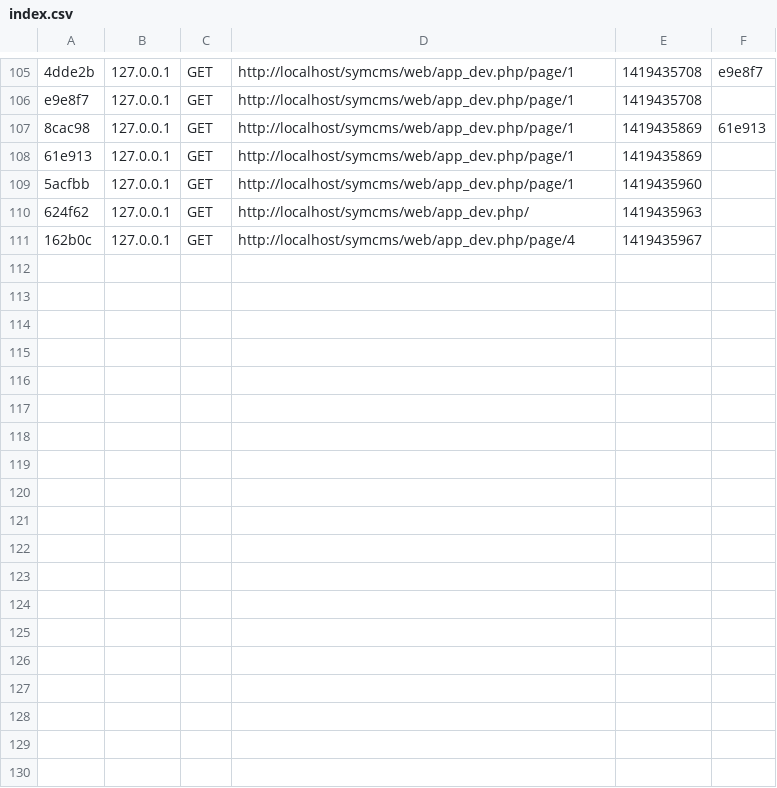
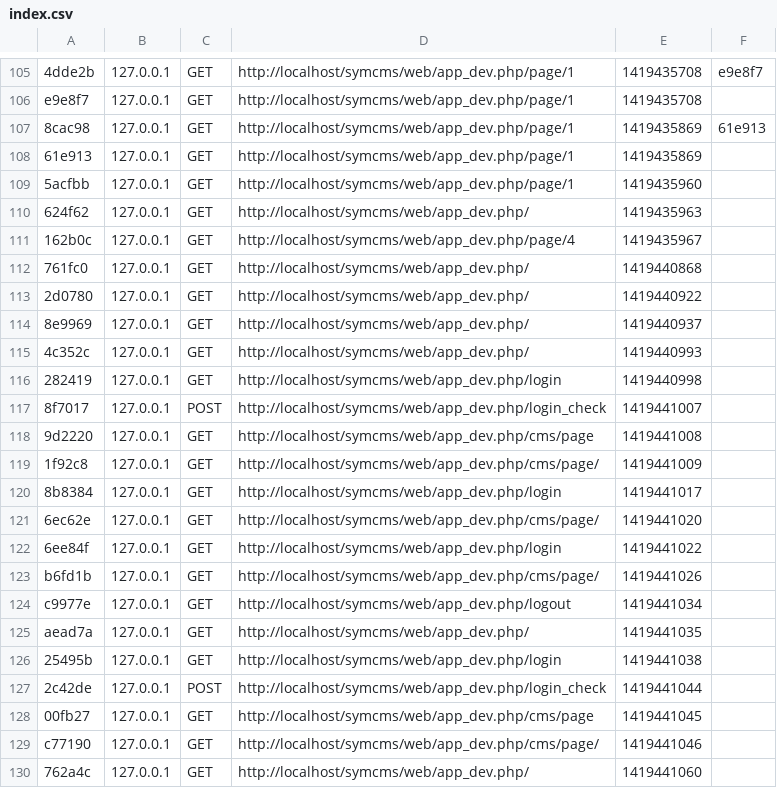
Before and after one commit to kamedan/symcms, a CSV file: app/cache/dev/profiler/index.csv, drawn as a sheet; only a part is shown, gaps mark what is left out.

```diff
--- a/app/cache/dev/profiler/index.csv
+++ b/app/cache/dev/profiler/index.csv
@@ -111 +111,20 @@ e9e8f7,127.0.0.1,GET,http://localhost/symcms/web/app_dev.php/page/1,1419435708,
 162b0c,127.0.0.1,GET,http://localhost/symcms/web/app_dev.php/page/4,1419435967,
+761fc0,127.0.0.1,GET,http://localhost/symcms/web/app_dev.php/,1419440868,
+2d0780,127.0.0.1,GET,http://localhost/symcms/web/app_dev.php/,1419440922,
+8e9969,127.0.0.1,GET,http://localhost/symcms/web/app_dev.php/,1419440937,
+4c352c,127.0.0.1,GET,http://localhost/symcms/web/app_dev.php/,1419440993,
+282419,127.0.0.1,GET,http://localhost/symcms/web/app_dev.php/login,1419440998,
+8f7017,127.0.0.1,POST,http://localhost/symcms/web/app_dev.php/login_check,1419441007,
+9d2220,127.0.0.1,GET,http://localhost/symcms/web/app_dev.php/cms/page,1419441008,
+1f92c8,127.0.0.1,GET,http://localhost/symcms/web/app_dev.php/cms/page/,1419441009,
+8b8384,127.0.0.1,GET,http://localhost/symcms/web/app_dev.php/login,1419441017,
+6ec62e,127.0.0.1,GET,http://localhost/symcms/web/app_dev.php/cms/page/,1419441020,
+6ee84f,127.0.0.1,GET,http://localhost/symcms/web/app_dev.php/login,1419441022,
+b6fd1b,127.0.0.1,GET,http://localhost/symcms/web/app_dev.php/cms/page/,1419441026,
+c9977e,127.0.0.1,GET,http://localhost/symcms/web/app_dev.php/logout,1419441034,
+aead7a,127.0.0.1,GET,http://localhost/symcms/web/app_dev.php/,1419441035,
+25495b,127.0.0.1,GET,http://localhost/symcms/web/app_dev.php/login,1419441038,
+2c42de,127.0.0.1,POST,http://localhost/symcms/web/app_dev.php/login_check,1419441044,
+00fb27,127.0.0.1,GET,http://localhost/symcms/web/app_dev.php/cms/page,1419441045,
+c77190,127.0.0.1,GET,http://localhost/symcms/web/app_dev.php/cms/page/,1419441046,
+762a4c,127.0.0.1,GET,http://localhost/symcms/web/app_dev.php/,1419441060,
```
Also changed, not shown: 24 other files.
